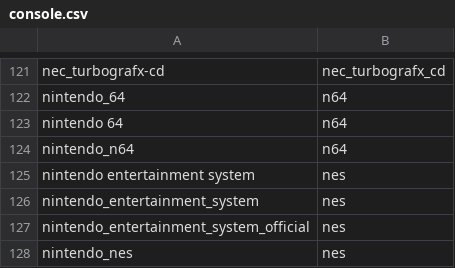
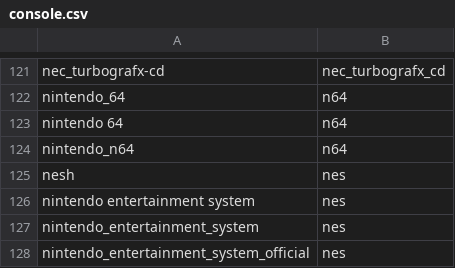
Before and after one commit to alinke/pixelcade-linux, a CSV file: core/console.csv, drawn as a sheet; only a part is shown, gaps mark what is left out; the shorter side is filled out with more unchanged rows.

```diff
--- a/core/console.csv
+++ b/core/console.csv
@@ -124,2 +124,3 @@ nintendo 64,n64
 nintendo_n64,n64
+nesh,nes
 nintendo entertainment system,nes
```
Also changed, not shown: 3 other files.
